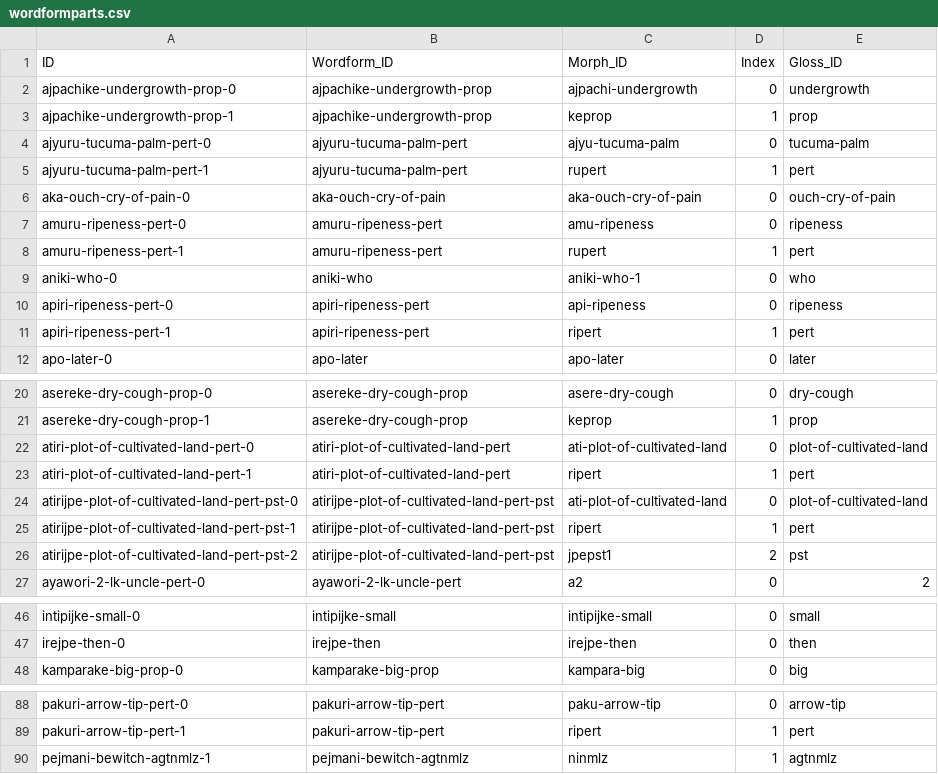
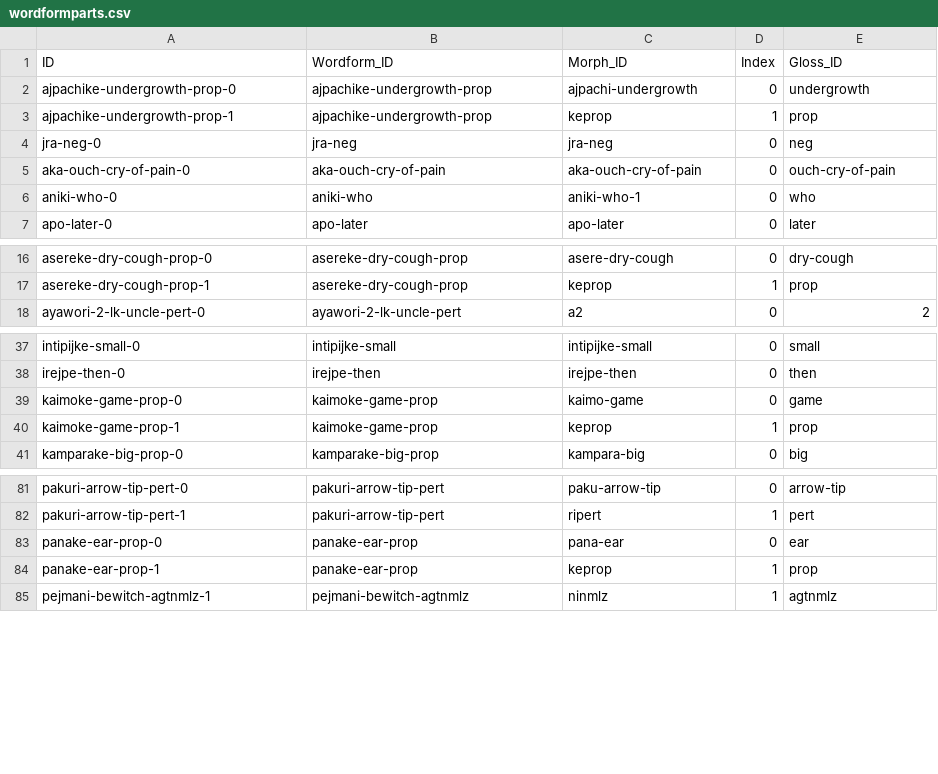
Before and after one commit to caribank/yawarana-corpus-cldf, a CSV file: cldf/wordformparts.csv, drawn as a sheet; only a part is shown, gaps mark what is left out; the diff covers the shown part only.

```diff
--- a/cldf/wordformparts.csv
+++ b/cldf/wordformparts.csv
@@ -3,10 +3,5 @@ ajpachike-undergrowth-prop-0,ajpachike-undergrowth-prop,ajpachi-undergrowth,0,un
 ajpachike-undergrowth-prop-1,ajpachike-undergrowth-prop,keprop,1,prop
-ajyuru-tucuma-palm-pert-0,ajyuru-tucuma-palm-pert,ajyu-tucuma-palm,0,tucuma-palm
-ajyuru-tucuma-palm-pert-1,ajyuru-tucuma-palm-pert,rupert,1,pert
+jra-neg-0,jra-neg,jra-neg,0,neg
 aka-ouch-cry-of-pain-0,aka-ouch-cry-of-pain,aka-ouch-cry-of-pain,0,ouch-cry-of-pain
-amuru-ripeness-pert-0,amuru-ripeness-pert,amu-ripeness,0,ripeness
-amuru-ripeness-pert-1,amuru-ripeness-pert,rupert,1,pert
 aniki-who-0,aniki-who,aniki-who-1,0,who
-apiri-ripeness-pert-0,apiri-ripeness-pert,api-ripeness,0,ripeness
-apiri-ripeness-pert-1,apiri-ripeness-pert,ripert,1,pert
 apo-later-0,apo-later,apo-later,0,later
@@ -21,7 +17,2 @@ asereke-dry-cough-prop-0,asereke-dry-cough-prop,asere-dry-cough,0,dry-cough
 asereke-dry-cough-prop-1,asereke-dry-cough-prop,keprop,1,prop
-atiri-plot-of-cultivated-land-pert-0,atiri-plot-of-cultivated-land-pert,ati-plot-of-cultivated-land,0,plot-of-cultivated-land
-atiri-plot-of-cultivated-land-pert-1,atiri-plot-of-cultivated-land-pert,ripert,1,pert
-atirijpe-plot-of-cultivated-land-pert-pst-0,atirijpe-plot-of-cultivated-land-pert-pst,ati-plot-of-cultivated-land,0,plot-of-cultivated-land
-atirijpe-plot-of-cultivated-land-pert-pst-1,atirijpe-plot-of-cultivated-land-pert-pst,ripert,1,pert
-atirijpe-plot-of-cultivated-land-pert-pst-2,atirijpe-plot-of-cultivated-land-pert-pst,jpepst1,2,pst
 ayawori-2-lk-uncle-pert-0,ayawori-2-lk-uncle-pert,a2,0,2
@@ -47,2 +38,4 @@ intipijke-small-0,intipijke-small,intipijke-small,0,small
 irejpe-then-0,irejpe-then,irejpe-then,0,then
+kaimoke-game-prop-0,kaimoke-game-prop,kaimo-game,0,game
+kaimoke-game-prop-1,kaimoke-game-prop,keprop,1,prop
 kamparake-big-prop-0,kamparake-big-prop,kampara-big,0,big
@@ -89,2 +82,4 @@ pakuri-arrow-tip-pert-0,pakuri-arrow-tip-pert,paku-arrow-tip,0,arrow-tip
 pakuri-arrow-tip-pert-1,pakuri-arrow-tip-pert,ripert,1,pert
+panake-ear-prop-0,panake-ear-prop,pana-ear,0,ear
+panake-ear-prop-1,panake-ear-prop,keprop,1,prop
 pejmani-bewitch-agtnmlz-1,pejmani-bewitch-agtnmlz,ninmlz,1,agtnmlz
```
Also changed, not shown: 2 added rows and 2 edited cells elsewhere in this file, cldf/inflections.csv, cldf/media.csv, 17 other files.
